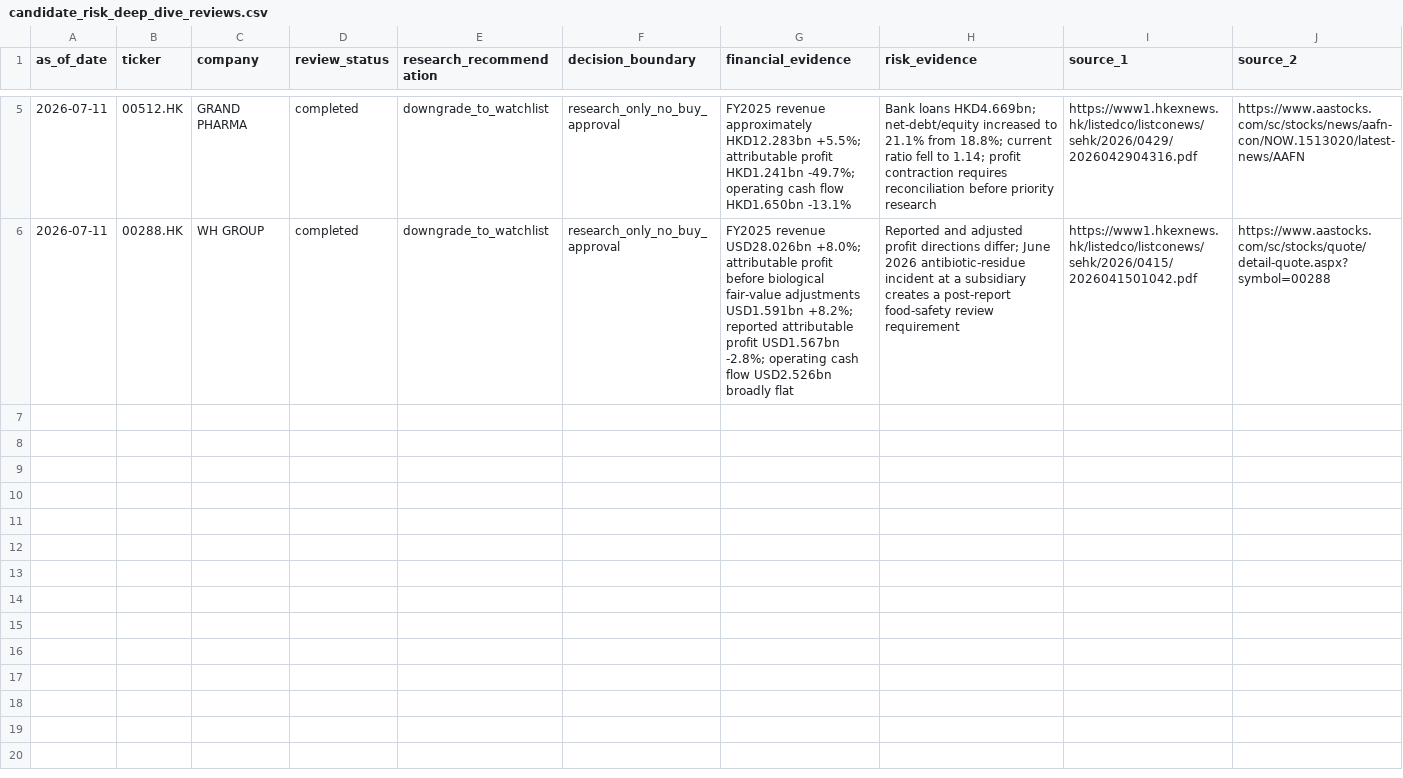
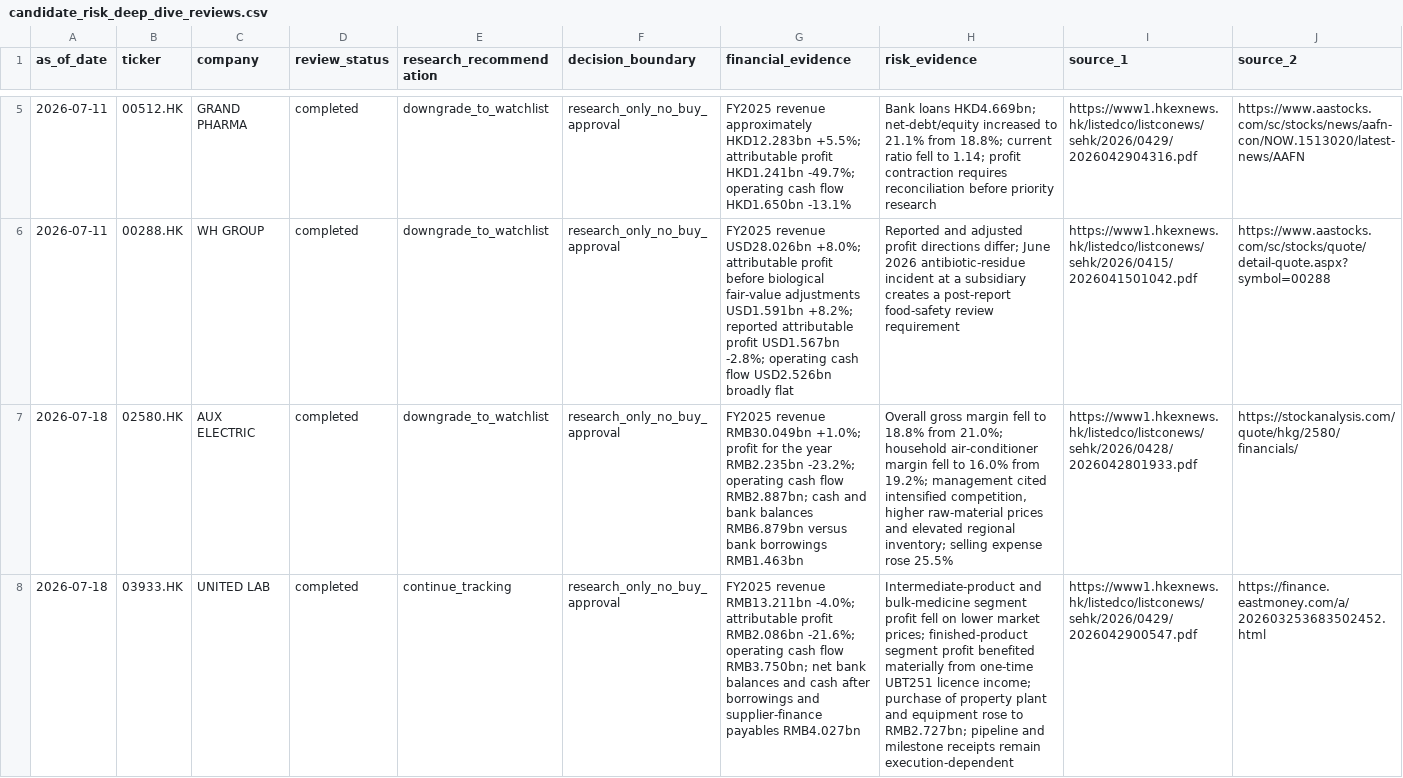
Before and after one commit to chenkun1995220-cell/pary, a CSV file: data/manual/candidate_risk_deep_dive_reviews.csv, drawn as a sheet; only a part is shown, gaps mark what is left out; the diff names each change by its address in the sheet, - before the commit and + after, or states it on an @@ line.

Commit message:
Improve Saturday governance and review routing

```diff
--- a/data/manual/candidate_risk_deep_dive_reviews.csv
+++ b/data/manual/candidate_risk_deep_dive_reviews.csv
+row 7: 2026-07-18 | 02580.HK | AUX ELECTRIC | completed | downgrade_to_watchlist | research_only_no_buy_approval | FY2025 revenue RMB30.049bn +1.0%; profit for the year RMB2.235bn -23.2%; operating cash flow RMB2.887bn; cash and bank balances RMB6.879bn versus bank borrowings RMB1.463bn | Overall gross margin fell to 18.8% from 21.0%; household air-conditioner margin fell to 16.0% from 19.2%; management cited intensified competition, higher raw-material prices and elevated regional inventory; selling expense rose 25.5% | https://www1.hkexnews.hk/listedco/listconews/sehk/2026/0428/2026042801933.pdf | https://stockanalysis.com/quote/hkg/2580/financials/
+row 8: 2026-07-18 | 03933.HK | UNITED LAB | completed | continue_tracking | research_only_no_buy_approval | FY2025 revenue RMB13.211bn -4.0%; attributable profit RMB2.086bn -21.6%; operating cash flow RMB3.750bn; net bank balances and cash after borrowings and supplier-finance payables RMB4.027bn | Intermediate-product and bulk-medicine segment profit fell on lower market prices; finished-product segment profit benefited materially from one-time UBT251 licence income; purchase of property plant and equipment rose to RMB2.727bn; pipeline and milestone receipts remain execution-dependent | https://www1.hkexnews.hk/listedco/listconews/sehk/2026/0429/2026042900547.pdf | https://finance.eastmoney.com/a/202603253683502452.html
```
Also changed, not shown: 10 other files.
